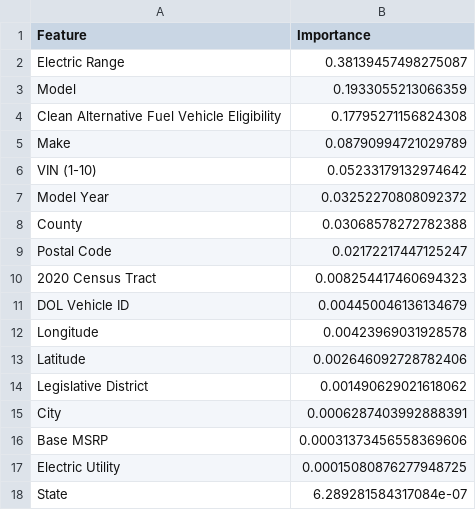
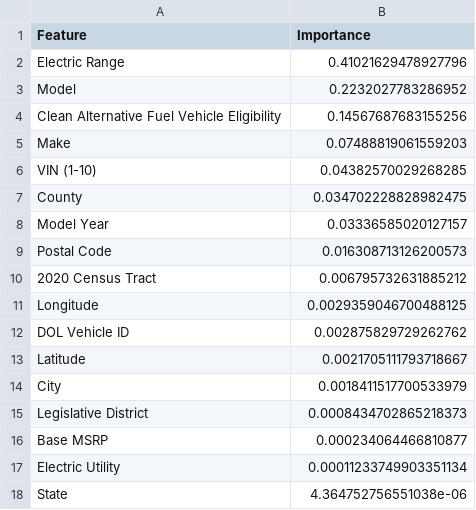
Before and after one commit to crypter70/Electric-Vehicle-Type-Classification, a CSV file: feature_importance.csv, drawn as a sheet.

Commit message:
Update feature_importance.csv

```diff
--- a/feature_importance.csv
+++ b/feature_importance.csv
@@ -1,18 +1,18 @@
 Feature,Importance
-Electric Range,0.38139457498275087
-Model,0.1933055213066359
-Clean Alternative Fuel Vehicle Eligibility,0.17795271156824308
-Make,0.08790994721029789
-VIN (1-10),0.05233179132974642
-Model Year,0.03252270808092372
-County,0.03068578272782388
-Postal Code,0.02172217447125247
-2020 Census Tract,0.008254417460694323
-DOL Vehicle ID,0.004450046136134679
-Longitude,0.00423969031928578
-Latitude,0.002646092728782406
-Legislative District,0.001490629021618062
-City,0.0006287403992888391
-Base MSRP,0.00031373456558369606
-Electric Utility,0.00015080876277948725
-State,6.289281584317084e-07
+Electric Range,0.41021629478927796
+Model,0.2232027783286952
+Clean Alternative Fuel Vehicle Eligibility,0.14567687683155256
+Make,0.07488819061559203
+VIN (1-10),0.04382570029268285
+County,0.034702228828982475
+Model Year,0.03336585020127157
+Postal Code,0.016308713126200573
+2020 Census Tract,0.006795732631885212
+Longitude,0.0029359046700488125
+DOL Vehicle ID,0.002875829729262762
+Latitude,0.0021705111793718667
+City,0.0018411517700533979
+Legislative District,0.0008434702865218373
+Base MSRP,0.000234064466810877
+Electric Utility,0.00011233749903351134
+State,4.364752756551038e-06
```
